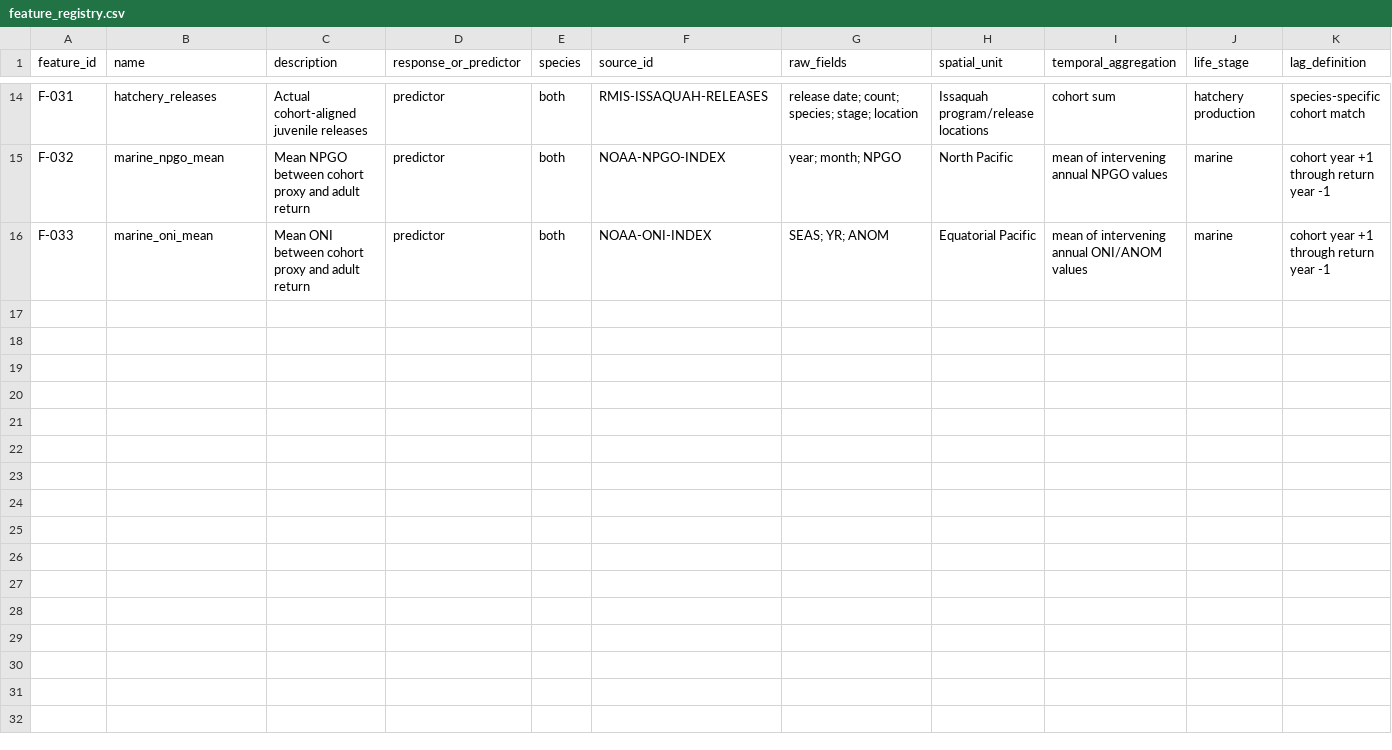
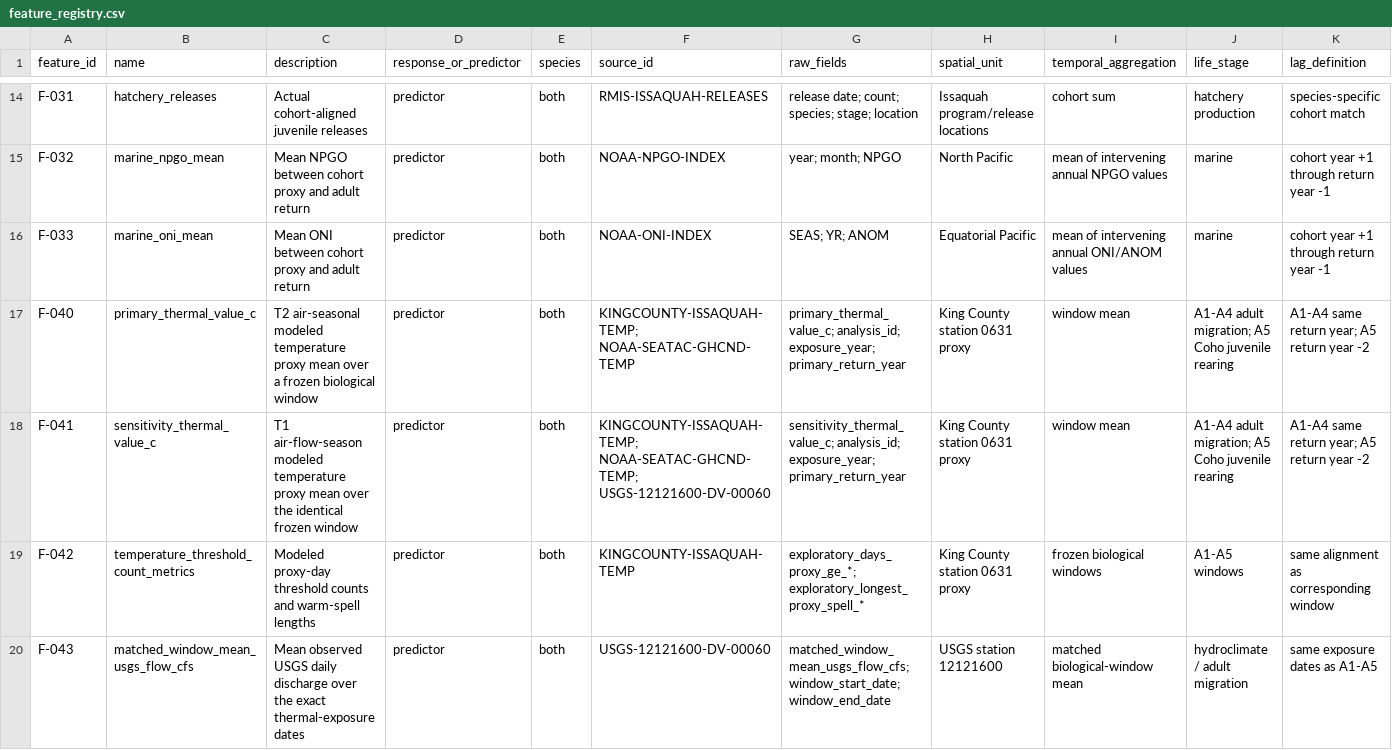
Before and after one commit to mtnh1gh/issaquah-salmon-study, a CSV file: docs/feature_registry.csv, drawn as a sheet; only a part is shown, gaps mark what is left out; rows hold the shown columns only; the diff names each change by its address in the sheet, - before the commit and + after, or states it on an @@ line.

Commit message:
update temp model for more accuracy

```diff
--- a/docs/feature_registry.csv
+++ b/docs/feature_registry.csv
+row 17: F-040 | primary_thermal_value_c | T2 air-seasonal modeled temperature proxy mean over a frozen biological window | predictor | both | KINGCOUNTY-ISSAQUAH-TEMP; NOAA-SEATAC-GHCND-TEMP | primary_thermal_value_c; analysis_id; exposure_year; primary_return_year | King County station 0631 proxy | window mean | A1-A4 adult migration; A5 Coho juvenile rearing | A1-A4 same return year; A5 return year -2
+row 18: F-041 | sensitivity_thermal_value_c | T1 air-flow-season modeled temperature proxy mean over the identical frozen window | predictor | both | KINGCOUNTY-ISSAQUAH-TEMP; NOAA-SEATAC-GHCND-TEMP; USGS-12121600-DV-00060 | sensitivity_thermal_value_c; analysis_id; exposure_year; primary_return_year | King County station 0631 proxy | window mean | A1-A4 adult migration; A5 Coho juvenile rearing | A1-A4 same return year; A5 return year -2
+row 19: F-042 | temperature_threshold_count_metrics | Modeled proxy-day threshold counts and warm-spell lengths | predictor | both | KINGCOUNTY-ISSAQUAH-TEMP | exploratory_days_proxy_ge_*; exploratory_longest_proxy_spell_* | King County station 0631 proxy | frozen biological windows | A1-A5 windows | same alignment as corresponding window
+row 20: F-043 | matched_window_mean_usgs_flow_cfs | Mean observed USGS daily discharge over the exact thermal-exposure dates | predictor | both | USGS-12121600-DV-00060 | matched_window_mean_usgs_flow_cfs; window_start_date; window_end_date | USGS station 12121600 | matched biological-window mean | hydroclimate / adult migration | same exposure dates as A1-A5
```
Also changed, not shown: docs/data_inventory.csv, docs/source_register.csv, 31 other files.
